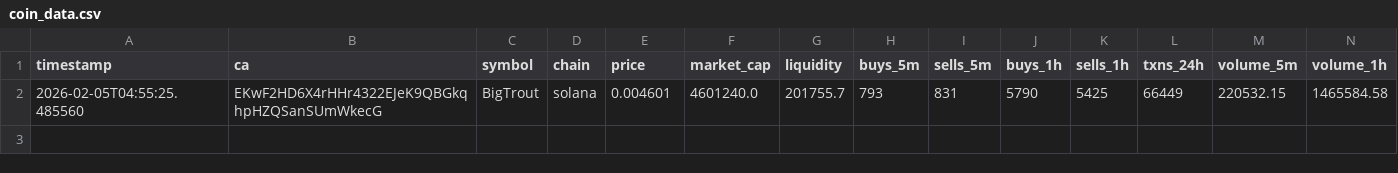
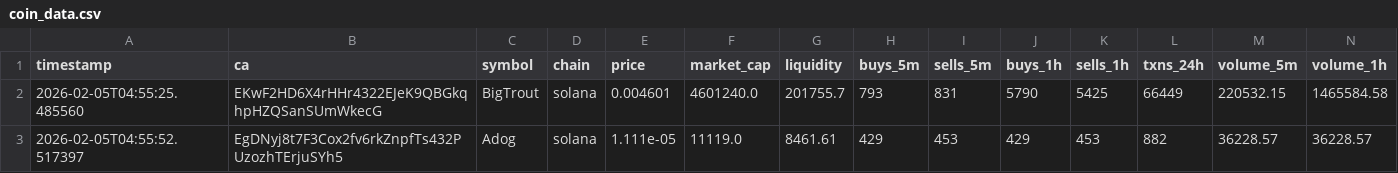
Before and after one commit to chandanm-cpu/meme-trading-tool, a CSV file: coin_data.csv, drawn as a sheet; only a part is shown; rows hold the shown columns only; the diff names each change by its address in the sheet, - before the commit and + after, or states it on an @@ line.

Commit message:
update coin data

```diff
--- a/coin_data.csv
+++ b/coin_data.csv
+row 3: 2026-02-05T04:55:52.517397 | EgDNyj8t7F3Cox2fv6rkZnpfTs432PUzozhTErjuSYh5 | Adog | solana | 1.111e-05 | 11119.0 | 8461.61 | 429 | 453 | 429 | 453 | 882 | 36228.57 | 36228.57
```
